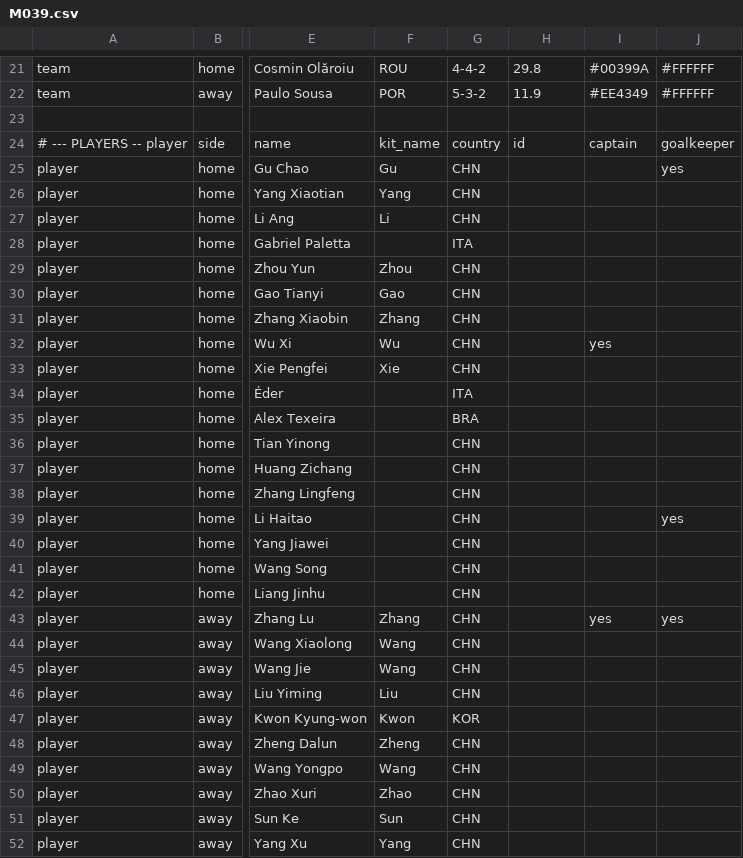
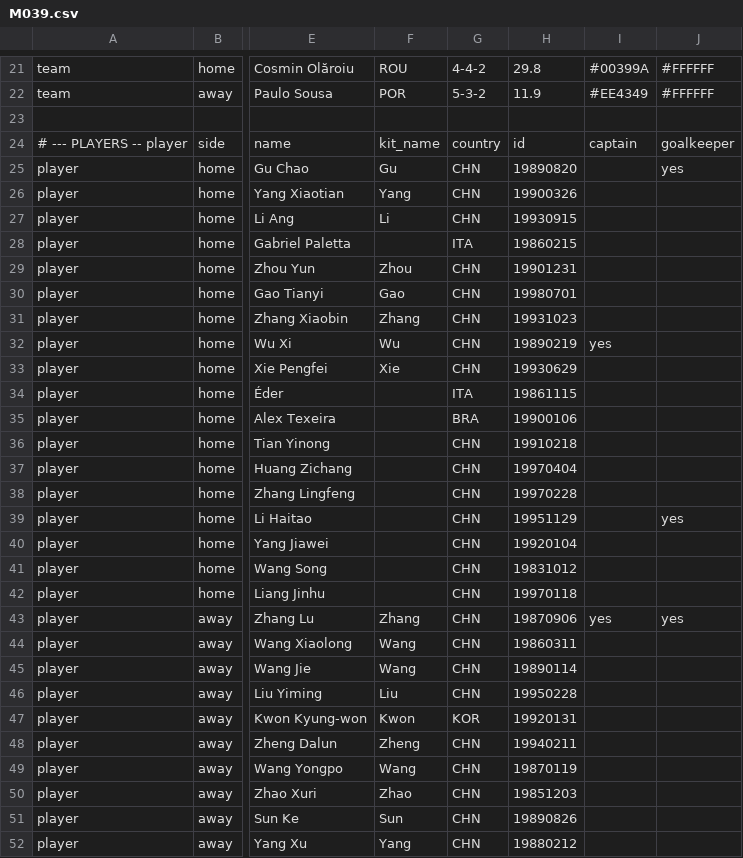
Before and after one commit to XuhuiJin1215/Matchday, a CSV file: data/M039.csv, drawn as a sheet; only a part is shown, gaps mark what is left out; the diff covers the shown part only; the diff names each change by its address in the sheet, - before the commit and + after, or states it on an @@ line.

```diff
--- a/data/M039.csv
+++ b/data/M039.csv
-H25: (empty)
+H25: 19890820
-H26: (empty)
+H26: 19900326
-H27: (empty)
+H27: 19930915
-H28: (empty)
+H28: 19860215
-H29: (empty)
+H29: 19901231
-H30: (empty)
+H30: 19980701
-H31: (empty)
+H31: 19931023
-H32: (empty)
+H32: 19890219
-H33: (empty)
+H33: 19930629
-H34: (empty)
+H34: 19861115
-H35: (empty)
+H35: 19900106
-H36: (empty)
+H36: 19910218
-H37: (empty)
+H37: 19970404
-H38: (empty)
+H38: 19970228
-H39: (empty)
+H39: 19951129
-H40: (empty)
+H40: 19920104
-H41: (empty)
+H41: 19831012
-H42: (empty)
+H42: 19970118
-H43: (empty)
+H43: 19870906
-H44: (empty)
+H44: 19860311
-H45: (empty)
+H45: 19890114
-H46: (empty)
+H46: 19950228
-H47: (empty)
+H47: 19920131
-H48: (empty)
+H48: 19940211
-H49: (empty)
+H49: 19870119
-H50: (empty)
+H50: 19851203
-H51: (empty)
+H51: 19890826
-H52: (empty)
+H52: 19880212
```
Also changed, not shown: 8 edited cells elsewhere in this file, data/M038.csv, data/M044.csv, 5 other files.
